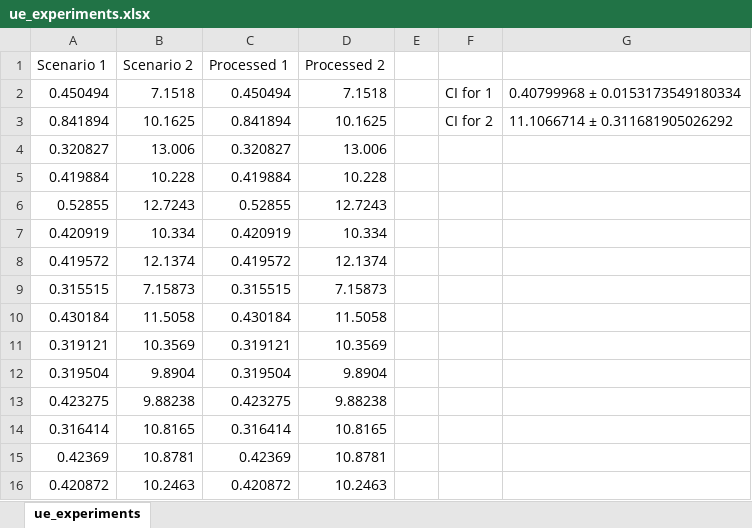
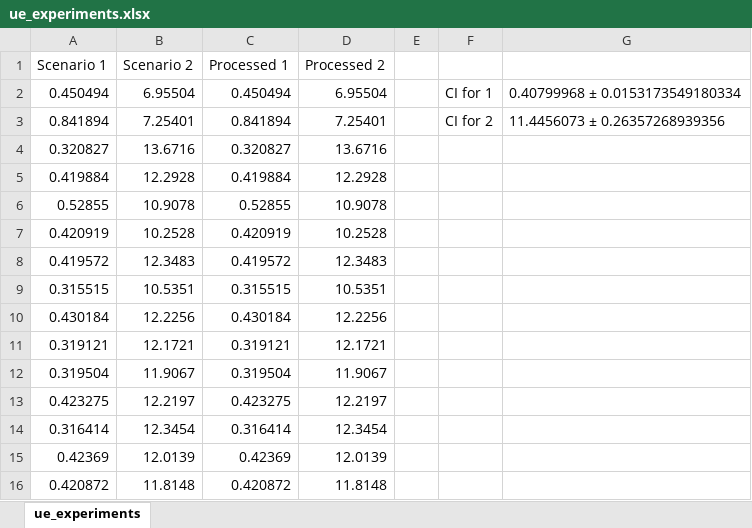
Before and after one commit to usnistgov/O-RAN-Testbed-Automation, an Excel workbook: RAN_Intelligent_Controllers/research/experiments_7-21-2025/ue_experiments.xlsx, sheet ue_experiments, drawn as a sheet; only a part is shown; values as stored, in another font and other column widths than the file's, no borders; the diff covers the shown part only; the diff names each change by its address in the sheet, - before the commit and + after, or states it on an @@ line.

Commit message:
Update ue_experiments.xlsx

```diff
--- a/RAN_Intelligent_Controllers/research/experiments_7-21-2025/ue_experiments.xlsx (sheet ue_experiments)
+++ b/RAN_Intelligent_Controllers/research/experiments_7-21-2025/ue_experiments.xlsx (sheet ue_experiments)
-B2 (Scenario 2): 7.1518
+B2 (Scenario 2): 6.95504
-D2 (Processed 2): 7.1518
+D2 (Processed 2): 6.95504
-B3 (Scenario 2): 10.1625
+B3 (Scenario 2): 7.25401
-D3 (Processed 2): 10.1625
+D3 (Processed 2): 7.25401
-G3: 11.1066714 ± 0.311681905026292
+G3: 11.4456073 ± 0.26357268939356
-B4 (Scenario 2): 13.006
+B4 (Scenario 2): 13.6716
-D4 (Processed 2): 13.006
+D4 (Processed 2): 13.6716
-B5 (Scenario 2): 10.228
+B5 (Scenario 2): 12.2928
-D5 (Processed 2): 10.228
+D5 (Processed 2): 12.2928
-B6 (Scenario 2): 12.7243
+B6 (Scenario 2): 10.9078
-D6 (Processed 2): 12.7243
+D6 (Processed 2): 10.9078
-B7 (Scenario 2): 10.334
+B7 (Scenario 2): 10.2528
-D7 (Processed 2): 10.334
+D7 (Processed 2): 10.2528
-B8 (Scenario 2): 12.1374
+B8 (Scenario 2): 12.3483
-D8 (Processed 2): 12.1374
+D8 (Processed 2): 12.3483
-B9 (Scenario 2): 7.15873
+B9 (Scenario 2): 10.5351
-D9 (Processed 2): 7.15873
+D9 (Processed 2): 10.5351
-B10 (Scenario 2): 11.5058
+B10 (Scenario 2): 12.2256
-D10 (Processed 2): 11.5058
+D10 (Processed 2): 12.2256
-B11 (Scenario 2): 10.3569
+B11 (Scenario 2): 12.1721
-D11 (Processed 2): 10.3569
+D11 (Processed 2): 12.1721
-B12 (Scenario 2): 9.8904
+B12 (Scenario 2): 11.9067
-D12 (Processed 2): 9.8904
+D12 (Processed 2): 11.9067
-B13 (Scenario 2): 9.88238
+B13 (Scenario 2): 12.2197
-D13 (Processed 2): 9.88238
+D13 (Processed 2): 12.2197
-B14 (Scenario 2): 10.8165
+B14 (Scenario 2): 12.3454
-D14 (Processed 2): 10.8165
+D14 (Processed 2): 12.3454
-B15 (Scenario 2): 10.8781
+B15 (Scenario 2): 12.0139
-D15 (Processed 2): 10.8781
+D15 (Processed 2): 12.0139
-B16 (Scenario 2): 10.2463
+B16 (Scenario 2): 11.8148
-D16 (Processed 2): 10.2463
+D16 (Processed 2): 11.8148
```
Also changed, not shown: 170 edited cells elsewhere in this sheet.
